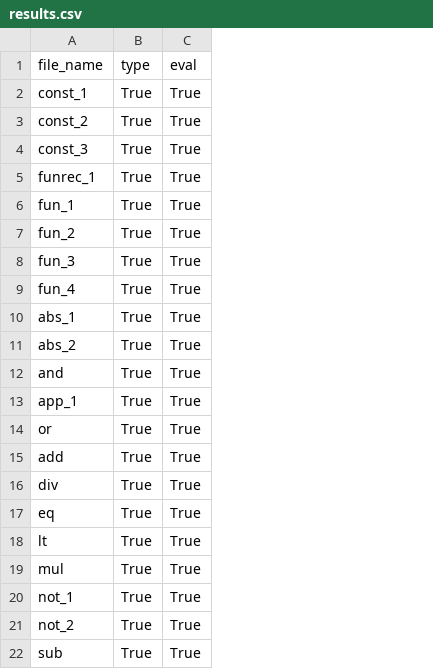
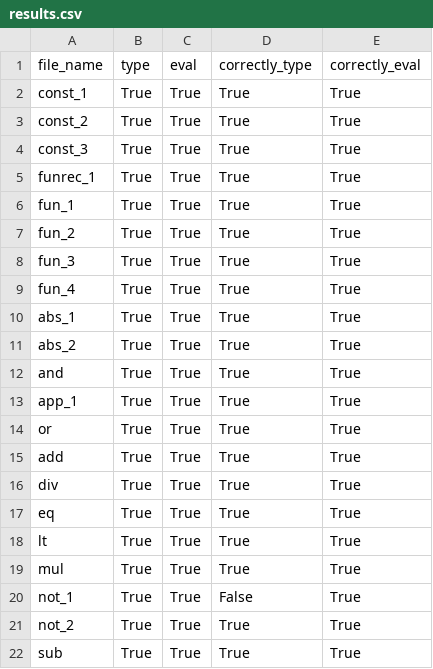
Before and after one commit to Yanis540/APS, a CSV file: APS0/results/results.csv, drawn as a sheet; the diff names each change by its address in the sheet, - before the commit and + after, or states it on an @@ line.

```diff
--- a/APS0/results/results.csv
+++ b/APS0/results/results.csv
+column D (correctly_type), rows 2-22: True | True | True | True | True | True | True | True | True | True | True | True | True | True | True | True | True | True | False | True | True
+column E (correctly_eval), rows 2-22: all True
```
Also changed, not shown: 1 other file.
